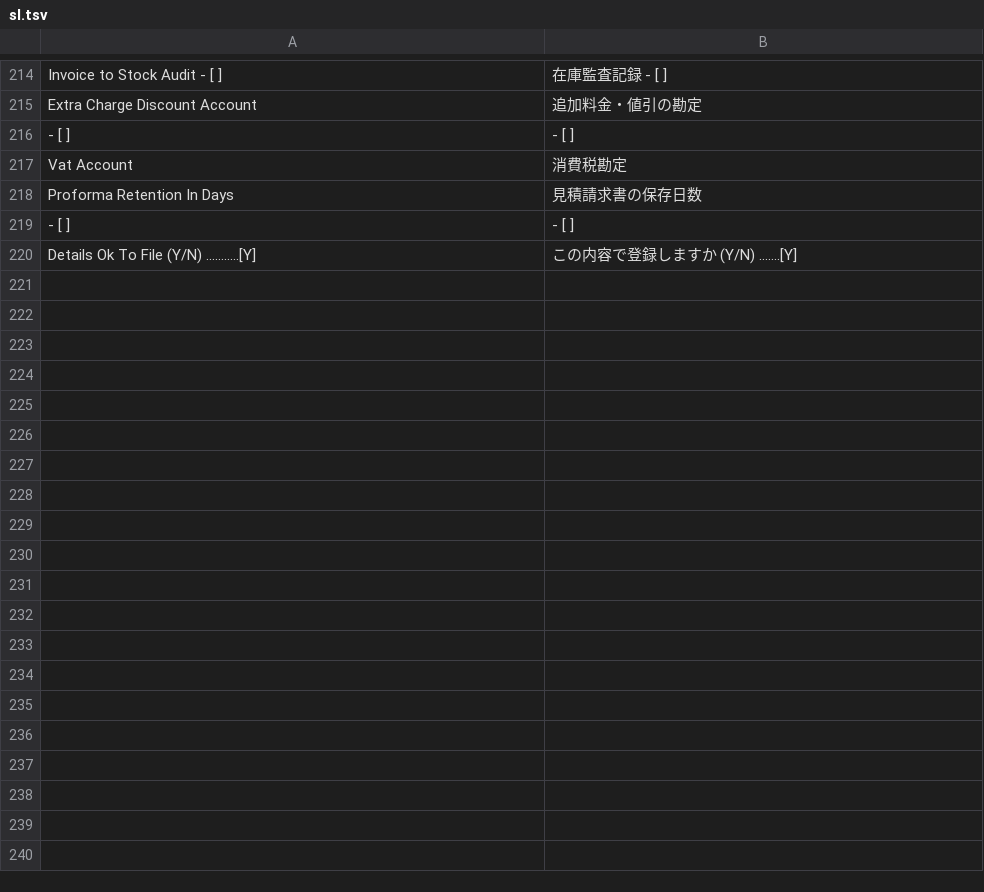
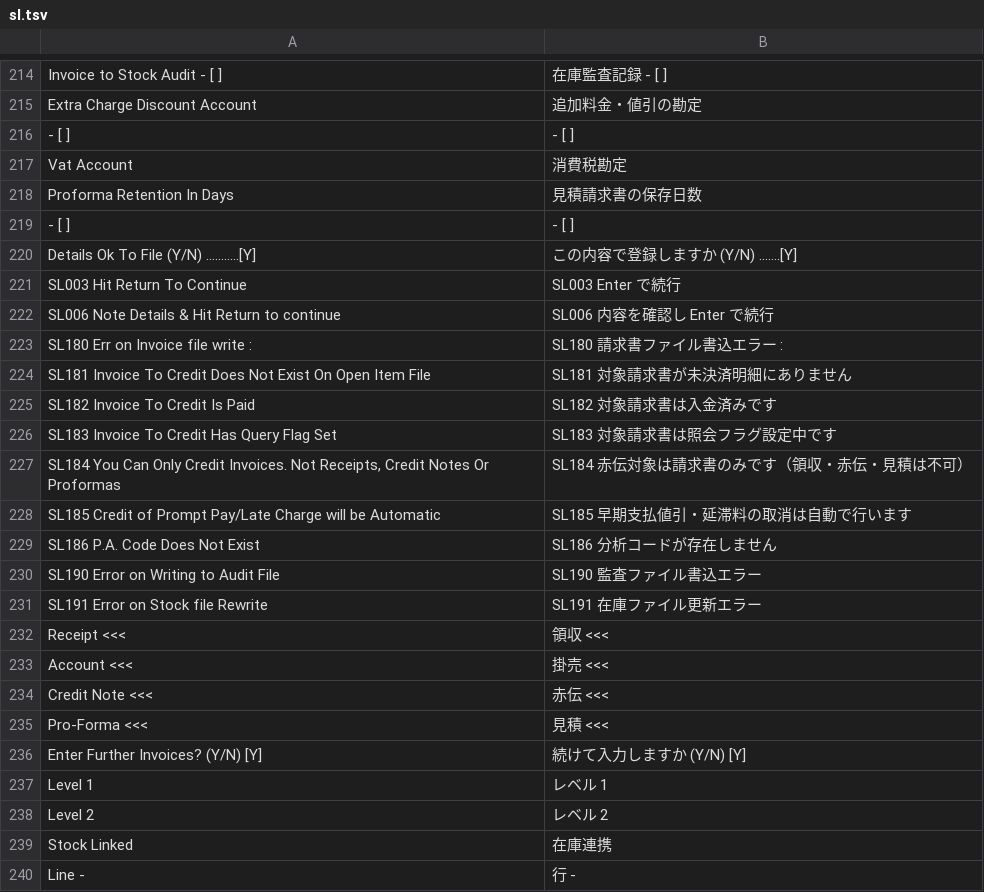
Before and after one commit to madmerger/ACAS, a TSV file: java/src/main/resources/i18n/sl.tsv, drawn as a sheet; only a part is shown, gaps mark what is left out; the diff covers the shown part only; the diff names each change by its address in the sheet, - before the commit and + after, or states it on an @@ line.

```diff
--- a/java/src/main/resources/i18n/sl.tsv
+++ b/java/src/main/resources/i18n/sl.tsv
+row 221: SL003 Hit Return To Continue | SL003 Enter で続行
+row 222: SL006 Note Details & Hit Return to continue | SL006 内容を確認し Enter で続行
+row 223: SL180 Err on Invoice file write : | SL180 請求書ファイル書込エラー :
+row 224: SL181 Invoice To Credit Does Not Exist On Open Item File | SL181 対象請求書が未決済明細にありません
+row 225: SL182 Invoice To Credit Is Paid | SL182 対象請求書は入金済みです
+row 226: SL183 Invoice To Credit Has Query Flag Set | SL183 対象請求書は照会フラグ設定中です
+row 227: SL184 You Can Only Credit Invoices. Not Receipts, Credit Notes Or Proformas | SL184 赤伝対象は請求書のみです（領収・赤伝・見積は不可）
+row 228: SL185 Credit of Prompt Pay/Late Charge will be Automatic | SL185 早期支払値引・延滞料の取消は自動で行います
+row 229: SL186 P.A. Code Does Not Exist | SL186 分析コードが存在しません
+row 230: SL190 Error on Writing to Audit File | SL190 監査ファイル書込エラー
+row 231: SL191 Error on Stock file Rewrite | SL191 在庫ファイル更新エラー
+row 232: Receipt <<< | 領収 <<<
+row 233: Account <<< | 掛売 <<<
+row 234: Credit Note <<< | 赤伝 <<<
+row 235: Pro-Forma <<< | 見積 <<<
+row 236: Enter Further Invoices? (Y/N) [Y] | 続けて入力しますか (Y/N) [Y]
+row 237: Level 1 | レベル 1
+row 238: Level 2 | レベル 2
+row 239: Stock Linked | 在庫連携
+row 240: Line - | 行 -
```
Also changed, not shown: 54 added rows elsewhere in this file, 1 other file.
